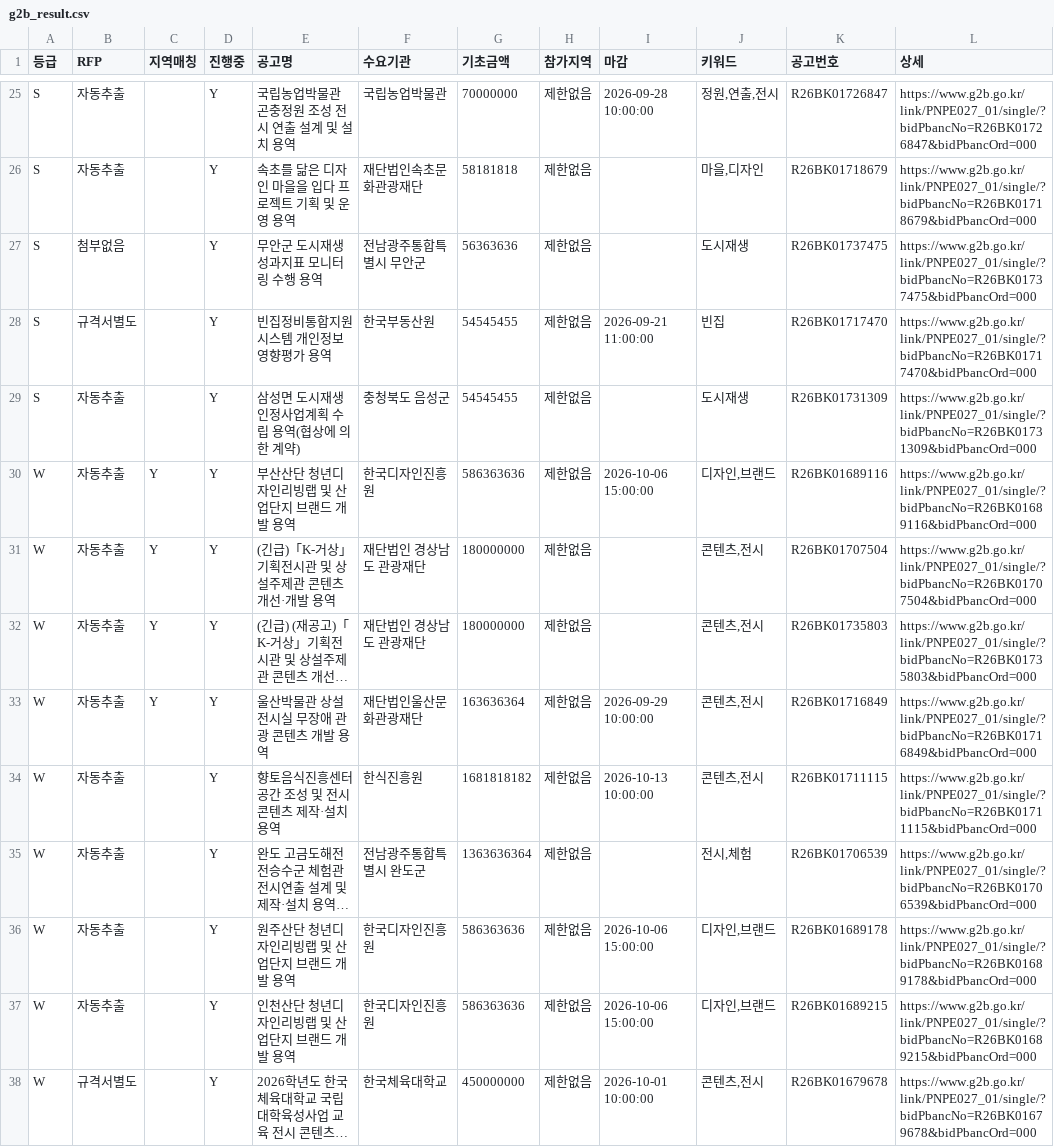
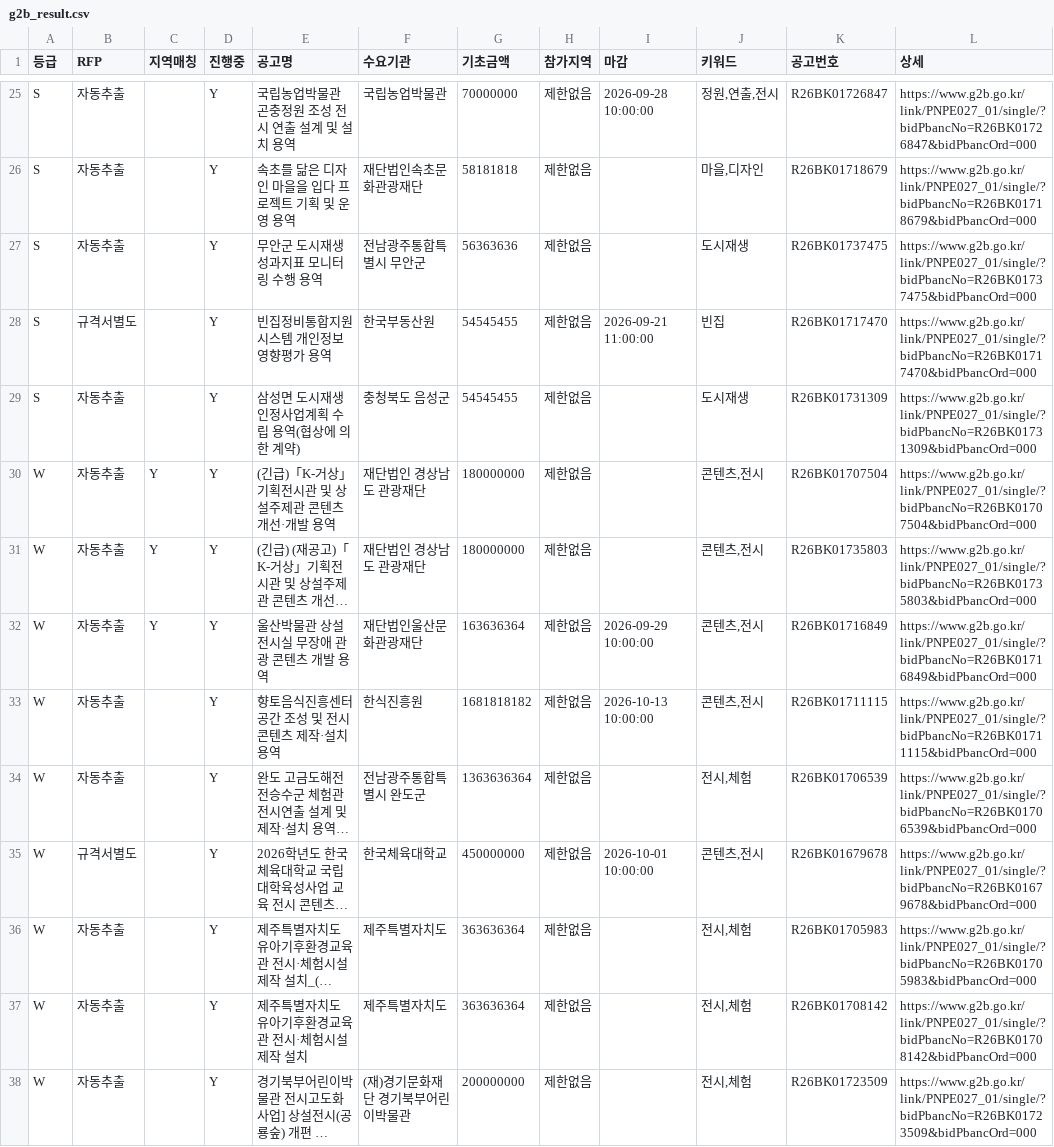
Before and after one commit to andy555-cmyk/narajangteo, a CSV file: g2b_result.csv, drawn as a sheet; only a part is shown, gaps mark what is left out; the shorter side is filled out with more unchanged rows; long unchanged cells end in …; the diff names each change by its address in the sheet, - before the commit and + after, or states it on an @@ line.

```diff
--- a/g2b_result.csv
+++ b/g2b_result.csv
-B27 (RFP): 첨부없음
+B27 (RFP): 자동추출
-row 30: W | 자동추출 | Y | Y | 부산산단 청년디자인리빙랩 및 산업단지 브랜드 개발 용역 | 한국디자인진흥원 | 586363636 | 제한없음 | 2026-10-06 15:00:00 | 디자인,브랜드 | R26BK01689116 | https://www.g2b.go.kr/link/PNPE027_01/single/?bidPbancNo=R26BK01689116&bidPbancOrd=000
-row 36: W | 자동추출 |  | Y | 원주산단 청년디자인리빙랩 및 산업단지 브랜드 개발 용역 | 한국디자인진흥원 | 586363636 | 제한없음 | 2026-10-06 15:00:00 | 디자인,브랜드 | R26BK01689178 | https://www.g2b.go.kr/link/PNPE027_01/single/?bidPbancNo=R26BK01689178&bidPbancOrd=000
-row 37: W | 자동추출 |  | Y | 인천산단 청년디자인리빙랩 및 산업단지 브랜드 개발 용역 | 한국디자인진흥원 | 586363636 | 제한없음 | 2026-10-06 15:00:00 | 디자인,브랜드 | R26BK01689215 | https://www.g2b.go.kr/link/PNPE027_01/single/?bidPbancNo=R26BK01689215&bidPbancOrd=000
```
Also changed, not shown: 6 other files.
